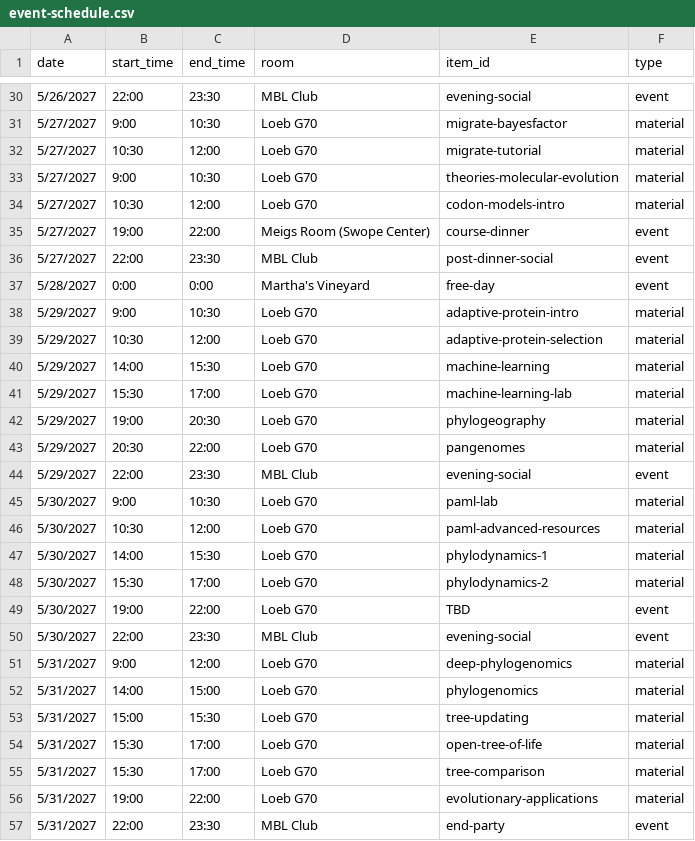
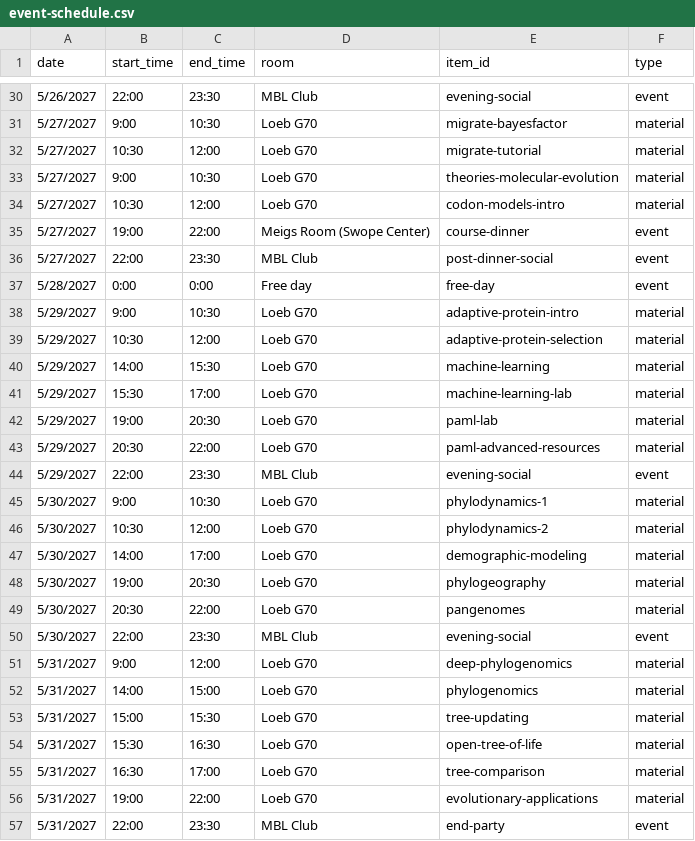
Before and after one commit to molevolworkshop/molevolworkshop.github.io, a CSV file: _data/event-schedule.csv, drawn as a sheet; only a part is shown, gaps mark what is left out.

Commit message:
Update event schedule with new session details

```diff
--- a/_data/event-schedule.csv
+++ b/_data/event-schedule.csv
@@ -36,3 +36,3 @@ date,start_time,end_time,room,item_id,type
 5/27/2027,22:00,23:30,MBL Club,post-dinner-social,event
-5/28/2027,0:00,0:00,Martha's Vineyard,free-day,event
+5/28/2027,0:00,0:00,Free day,free-day,event
 5/29/2027,9:00,10:30,Loeb G70,adaptive-protein-intro,material
@@ -41,10 +41,10 @@ date,start_time,end_time,room,item_id,type
 5/29/2027,15:30,17:00,Loeb G70,machine-learning-lab,material
-5/29/2027,19:00,20:30,Loeb G70,phylogeography,material
-5/29/2027,20:30,22:00,Loeb G70,pangenomes,material
+5/29/2027,19:00,20:30,Loeb G70,paml-lab,material
+5/29/2027,20:30,22:00,Loeb G70,paml-advanced-resources,material
 5/29/2027,22:00,23:30,MBL Club,evening-social,event
-5/30/2027,9:00,10:30,Loeb G70,paml-lab,material
-5/30/2027,10:30,12:00,Loeb G70,paml-advanced-resources,material
-5/30/2027,14:00,15:30,Loeb G70,phylodynamics-1,material
-5/30/2027,15:30,17:00,Loeb G70,phylodynamics-2,material
-5/30/2027,19:00,22:00,Loeb G70,TBD,event
+5/30/2027,9:00,10:30,Loeb G70,phylodynamics-1,material
+5/30/2027,10:30,12:00,Loeb G70,phylodynamics-2,material
+5/30/2027,14:00,17:00,Loeb G70,demographic-modeling,material
+5/30/2027,19:00,20:30,Loeb G70,phylogeography,material
+5/30/2027,20:30,22:00,Loeb G70,pangenomes,material
 5/30/2027,22:00,23:30,MBL Club,evening-social,event
@@ -53,4 +53,4 @@ date,start_time,end_time,room,item_id,type
 5/31/2027,15:00,15:30,Loeb G70,tree-updating,material
-5/31/2027,15:30,17:00,Loeb G70,open-tree-of-life,material
-5/31/2027,15:30,17:00,Loeb G70,tree-comparison,material
+5/31/2027,15:30,16:30,Loeb G70,open-tree-of-life,material
+5/31/2027,16:30,17:00,Loeb G70,tree-comparison,material
 5/31/2027,19:00,22:00,Loeb G70,evolutionary-applications,material
```
